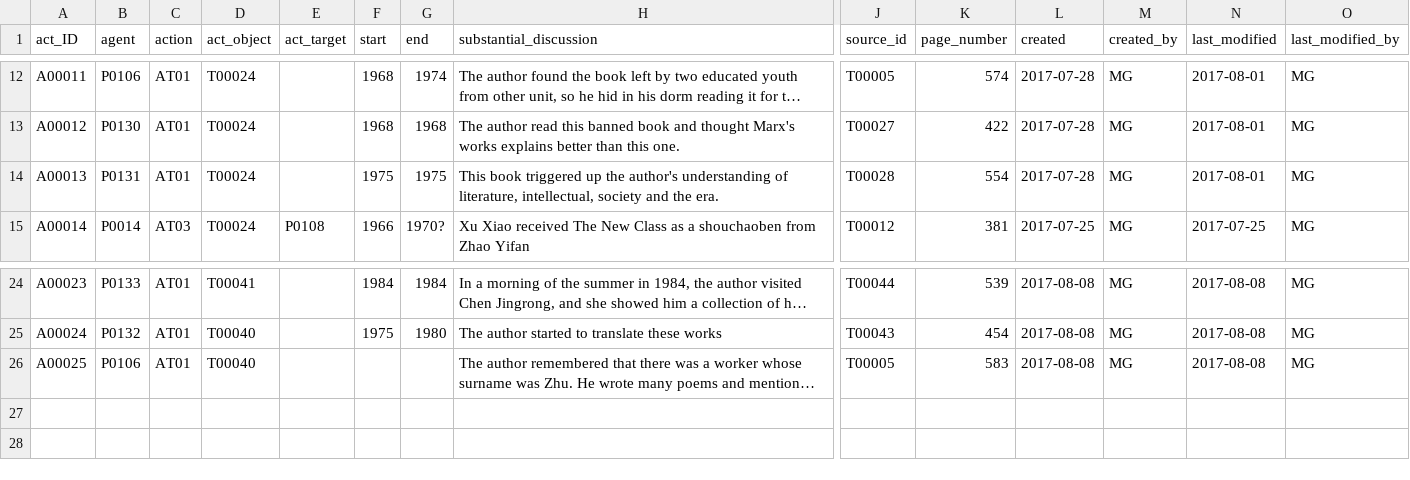
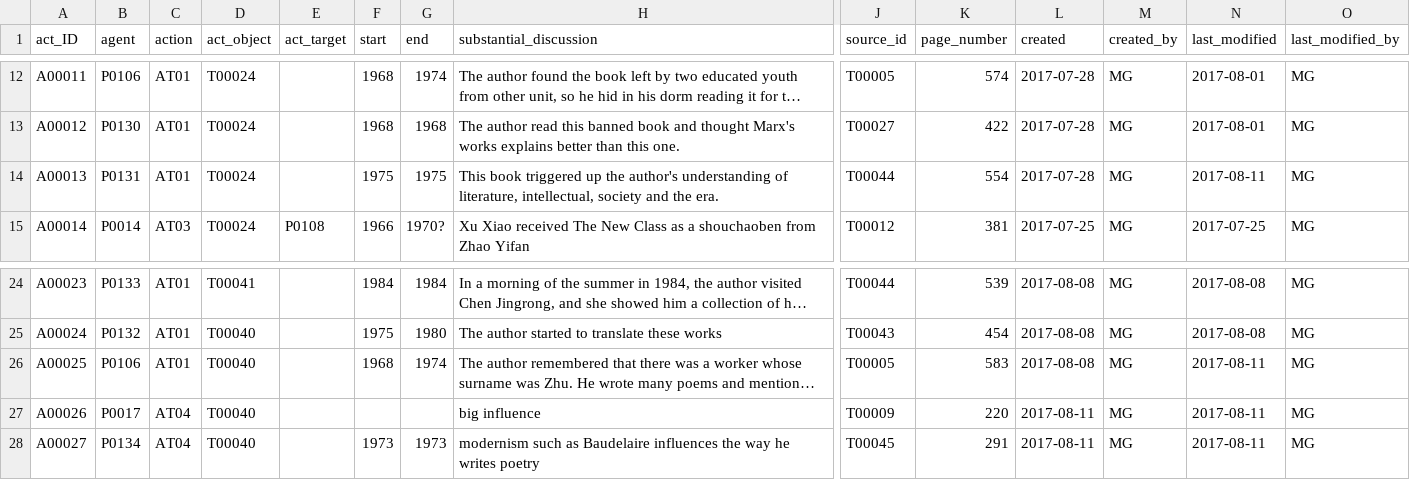
Before and after one commit to duncdrum/mini-reading, a CSV file: Act.csv, drawn as a sheet; only a part is shown, gaps mark what is left out; long unchanged cells end in …; rows hold the shown columns only; the diff names each change by its address in the sheet, - before the commit and + after, or states it on an @@ line.

```diff
--- a/Act.csv
+++ b/Act.csv
-J14 (source_id): T00028
+J14 (source_id): T00044
-N14 (last_modified): 2017-08-01
+N14 (last_modified): 2017-08-11
-F26 (start): (empty)
+F26 (start): 1968
-G26 (end): (empty)
+G26 (end): 1974
-N26 (last_modified): 2017-08-08
+N26 (last_modified): 2017-08-11
+row 27: A00026 | P0017 | AT04 | T00040 |  |  |  | big influence | T00009 | 220 | 2017-08-11 | MG | 2017-08-11 | MG
+row 28: A00027 | P0134 | AT04 | T00040 |  | 1973 | 1973 | modernism such as Baudelaire influences the way he writes poetry | T00045 | 291 | 2017-08-11 | MG | 2017-08-11 | MG
```
Also changed, not shown: Person.csv, Place.csv, 1 other file.
